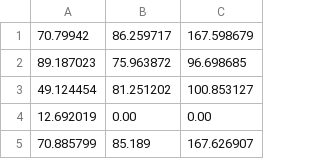
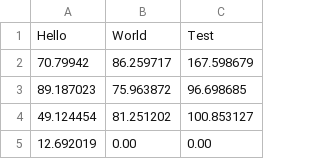
Before and after one commit to SadSaltLady/VRWalker5, a CSV file: Python/47_locations.csv, drawn as a sheet; only a part is shown; the shorter side is filled out with more unchanged rows; the diff names each change by its address in the sheet, - before the commit and + after, or states it on an @@ line.

```diff
--- a/Python/47_locations.csv
+++ b/Python/47_locations.csv
+row 1: Hello | World | Test
```
Also changed, not shown: 4 other files.
